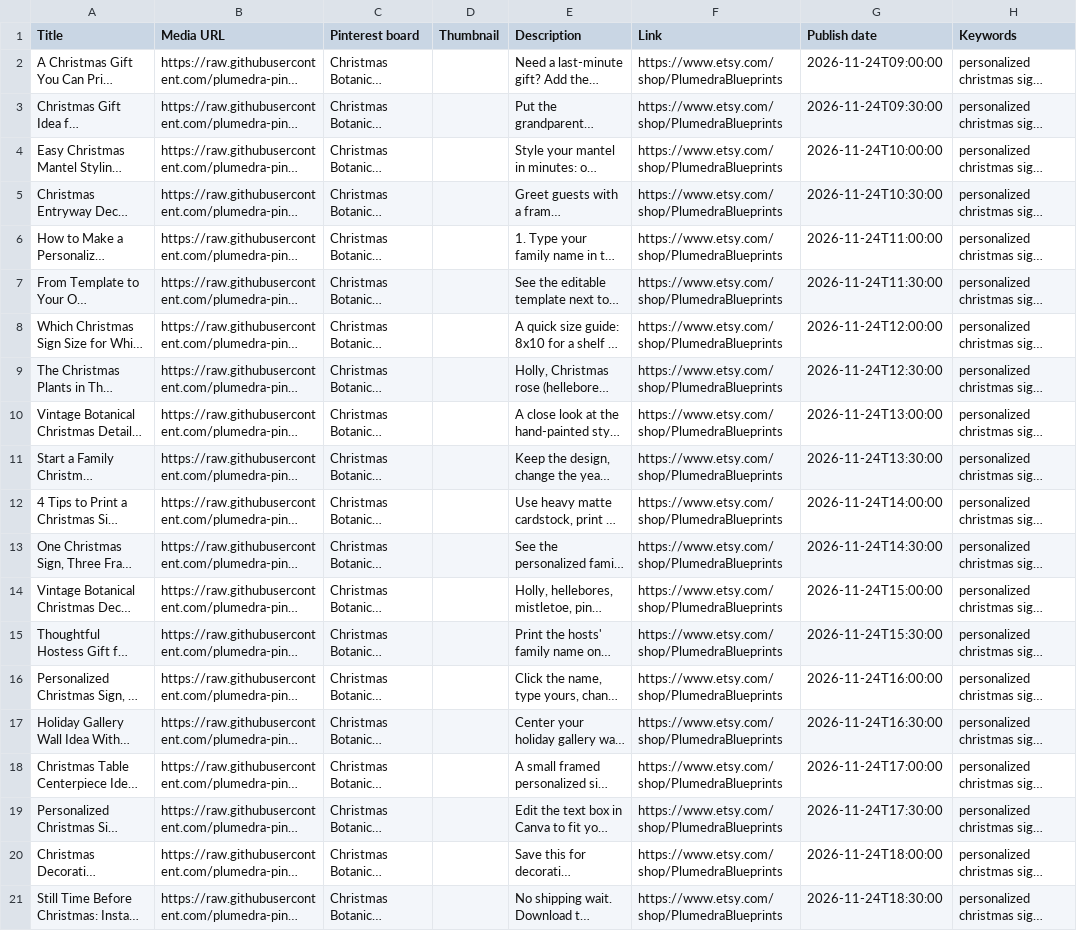
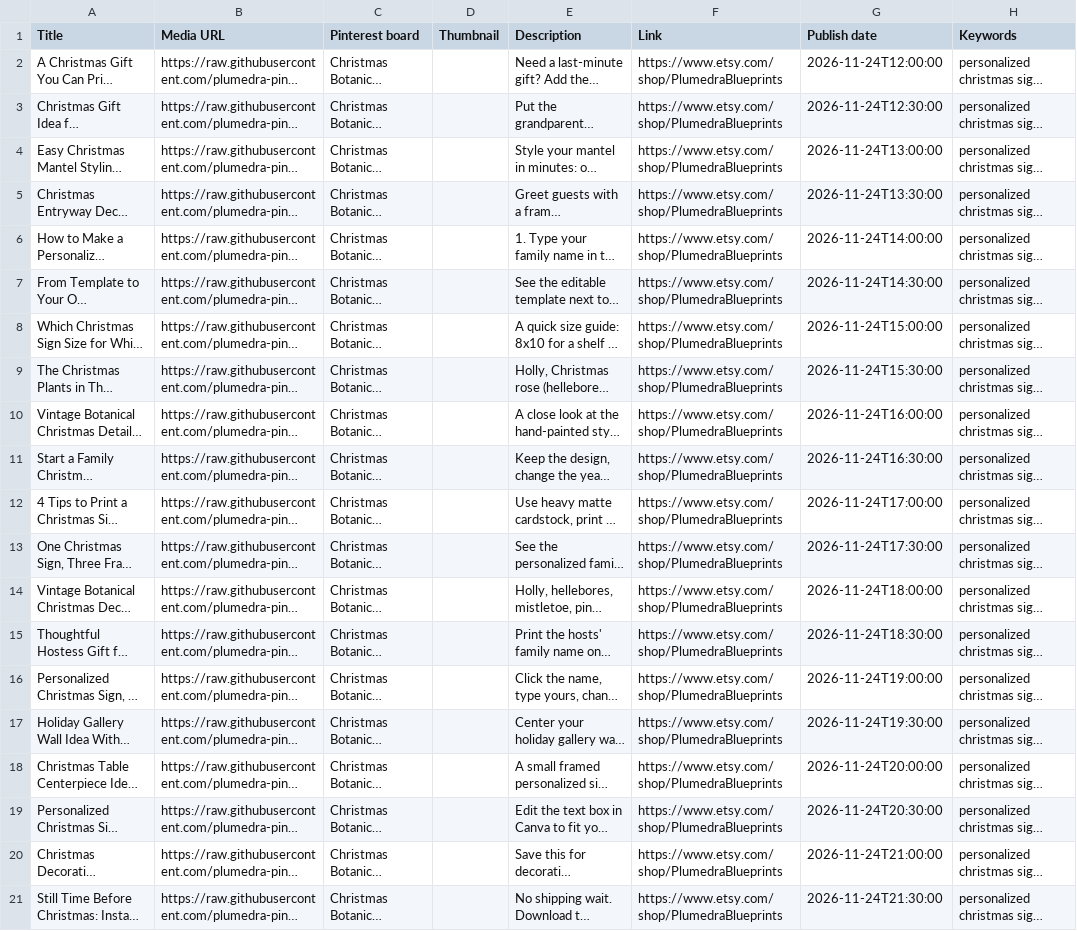
Before and after one commit to plumedra-pins/plumedra-pins, a CSV file: christmas_sign_20_pins.csv, drawn as a sheet; long unchanged cells end in …; the diff names each change by its address in the sheet, - before the commit and + after, or states it on an @@ line.

```diff
--- a/christmas_sign_20_pins.csv
+++ b/christmas_sign_20_pins.csv
-G2 (Publish date): 2026-11-24T09:00:00
+G2 (Publish date): 2026-11-24T12:00:00
-G3 (Publish date): 2026-11-24T09:30:00
+G3 (Publish date): 2026-11-24T12:30:00
-G4 (Publish date): 2026-11-24T10:00:00
+G4 (Publish date): 2026-11-24T13:00:00
-G5 (Publish date): 2026-11-24T10:30:00
+G5 (Publish date): 2026-11-24T13:30:00
-G6 (Publish date): 2026-11-24T11:00:00
+G6 (Publish date): 2026-11-24T14:00:00
-G7 (Publish date): 2026-11-24T11:30:00
+G7 (Publish date): 2026-11-24T14:30:00
-G8 (Publish date): 2026-11-24T12:00:00
+G8 (Publish date): 2026-11-24T15:00:00
-G9 (Publish date): 2026-11-24T12:30:00
+G9 (Publish date): 2026-11-24T15:30:00
-G10 (Publish date): 2026-11-24T13:00:00
+G10 (Publish date): 2026-11-24T16:00:00
-G11 (Publish date): 2026-11-24T13:30:00
+G11 (Publish date): 2026-11-24T16:30:00
-G12 (Publish date): 2026-11-24T14:00:00
+G12 (Publish date): 2026-11-24T17:00:00
-G13 (Publish date): 2026-11-24T14:30:00
+G13 (Publish date): 2026-11-24T17:30:00
-G14 (Publish date): 2026-11-24T15:00:00
+G14 (Publish date): 2026-11-24T18:00:00
-G15 (Publish date): 2026-11-24T15:30:00
+G15 (Publish date): 2026-11-24T18:30:00
-G16 (Publish date): 2026-11-24T16:00:00
+G16 (Publish date): 2026-11-24T19:00:00
-G17 (Publish date): 2026-11-24T16:30:00
+G17 (Publish date): 2026-11-24T19:30:00
-G18 (Publish date): 2026-11-24T17:00:00
+G18 (Publish date): 2026-11-24T20:00:00
-G19 (Publish date): 2026-11-24T17:30:00
+G19 (Publish date): 2026-11-24T20:30:00
-G20 (Publish date): 2026-11-24T18:00:00
+G20 (Publish date): 2026-11-24T21:00:00
-G21 (Publish date): 2026-11-24T18:30:00
+G21 (Publish date): 2026-11-24T21:30:00
```
